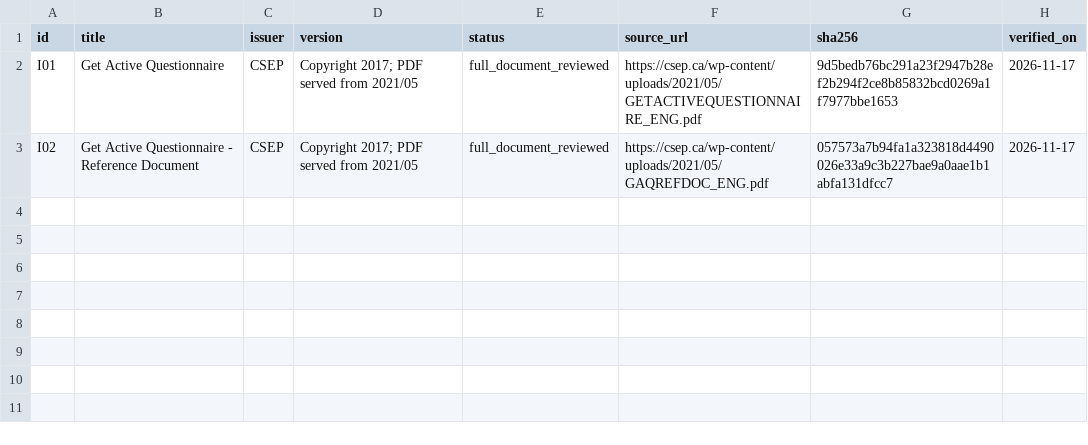
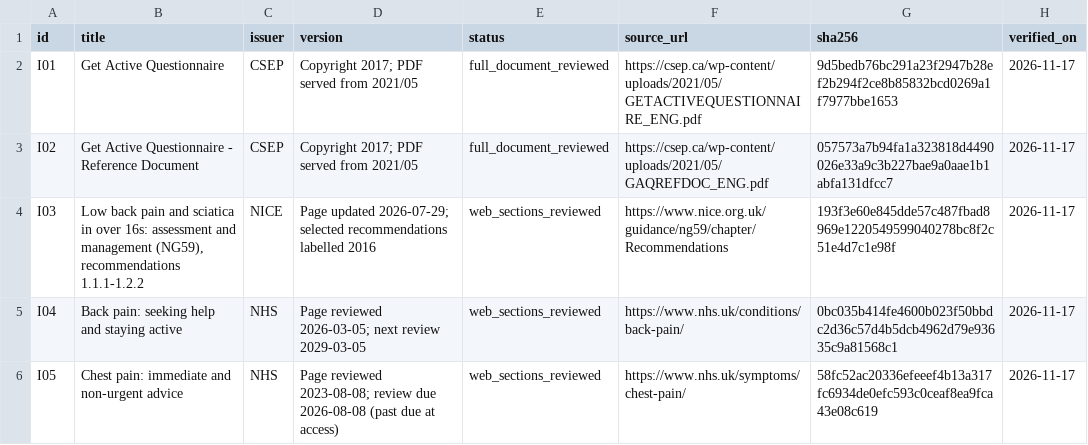
Before and after one commit to theexperiencecard/trainingapp, a TSV file: docs/ricerca/documenti-istituzionali-r1.tsv, drawn as a sheet.

Commit message:
docs: prepare screening progression and substitution review dossiers

```diff
--- a/docs/ricerca/documenti-istituzionali-r1.tsv
+++ b/docs/ricerca/documenti-istituzionali-r1.tsv
@@ -3 +3,4 @@ I01	Get Active Questionnaire	CSEP	Copyright 2017; PDF served from 2021/05	full_d
 I02	Get Active Questionnaire - Reference Document	CSEP	Copyright 2017; PDF served from 2021/05	full_document_reviewed	https://csep.ca/wp-content/uploads/2021/05/GAQREFDOC_ENG.pdf	057573a7b94fa1a323818d4490026e33a9c3b227bae9a0aae1b1abfa131dfcc7	2026-11-17
+I03	Low back pain and sciatica in over 16s: assessment and management (NG59), recommendations 1.1.1-1.2.2	NICE	Page updated 2026-07-29; selected recommendations labelled 2016	web_sections_reviewed	https://www.nice.org.uk/guidance/ng59/chapter/Recommendations	193f3e60e845dde57c487fbad8969e1220549599040278bc8f2c51e4d7c1e98f	2026-11-17
+I04	Back pain: seeking help and staying active	NHS	Page reviewed 2026-03-05; next review 2029-03-05	web_sections_reviewed	https://www.nhs.uk/conditions/back-pain/	0bc035b414fe4600b023f50bbdc2d36c57d4b5dcb4962d79e93635c9a81568c1	2026-11-17
+I05	Chest pain: immediate and non-urgent advice	NHS	Page reviewed 2023-08-08; review due 2026-08-08 (past due at access)	web_sections_reviewed	https://www.nhs.uk/symptoms/chest-pain/	58fc52ac20336efeeef4b13a317fc6934de0efc593c0ceaf8ea9fca43e08c619	2026-11-17
```
Also changed, not shown: 7 other files.
